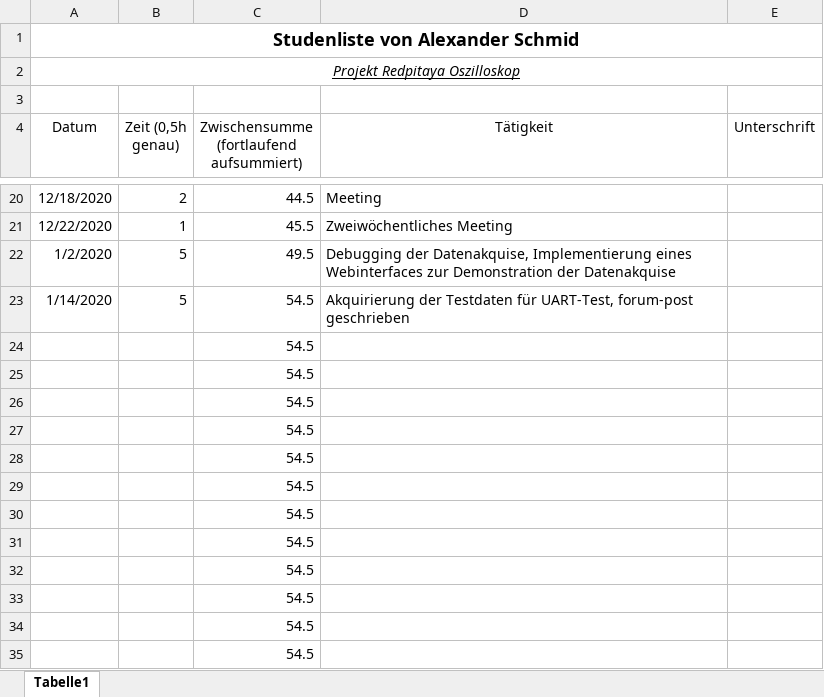
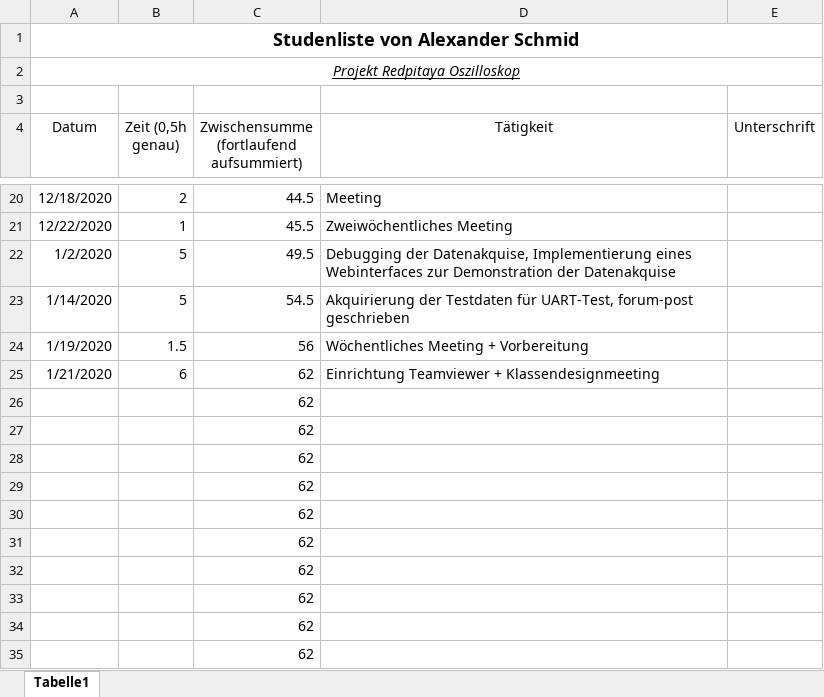
Before and after one commit to cSharpler2946/HSP-RPOSC-Redpitaya-Oszilloskop, an Excel workbook: stundenlisten/Stundenliste-AlexanderSchmid.xlsx, sheet Tabelle1, drawn as a sheet; only a part is shown, gaps mark what is left out; values as stored, in another font and other column widths than the file's, no borders; removed rows and columns are numbered as before the commit, all else as after; the diff names each change by its address in the sheet, - before the commit and + after, or states it on an @@ line.

```diff
--- a/stundenlisten/Stundenliste-AlexanderSchmid.xlsx (sheet Tabelle1)
+++ b/stundenlisten/Stundenliste-AlexanderSchmid.xlsx (sheet Tabelle1)
-row 24:  |  | 54.5
-row 25:  |  | 54.5
+row 24: 1/19/2020 | 1.5 | 56 | Wöchentliches Meeting + Vorbereitung
+row 25: 1/21/2020 | 6 | 62 | Einrichtung Teamviewer + Klassendesignmeeting
-C26:C35: 54.5
+C26:C35: 62
```
Also changed, not shown: 1 other file.
